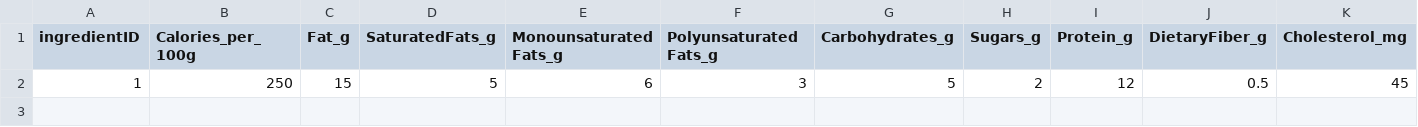
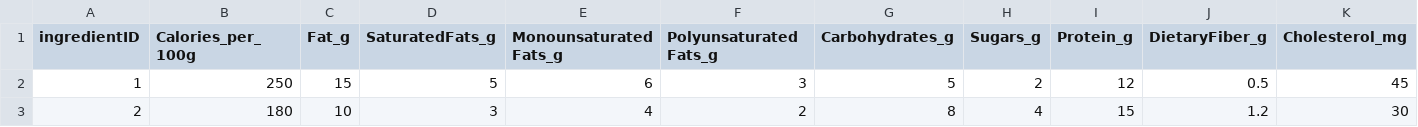
Before and after one commit to luis-jmtz/Nutrition-Database-DatabasesFinalProject, a CSV file: ingredient_querying.csv, drawn as a sheet; only a part is shown; rows hold the shown columns only; the diff names each change by its address in the sheet, - before the commit and + after, or states it on an @@ line.

Commit message:
modified the csv to have min and max rows

```diff
--- a/ingredient_querying.csv
+++ b/ingredient_querying.csv
+row 3: 2 | 180 | 10 | 3 | 4 | 2 | 8 | 4 | 15 | 1.2 | 30
```
